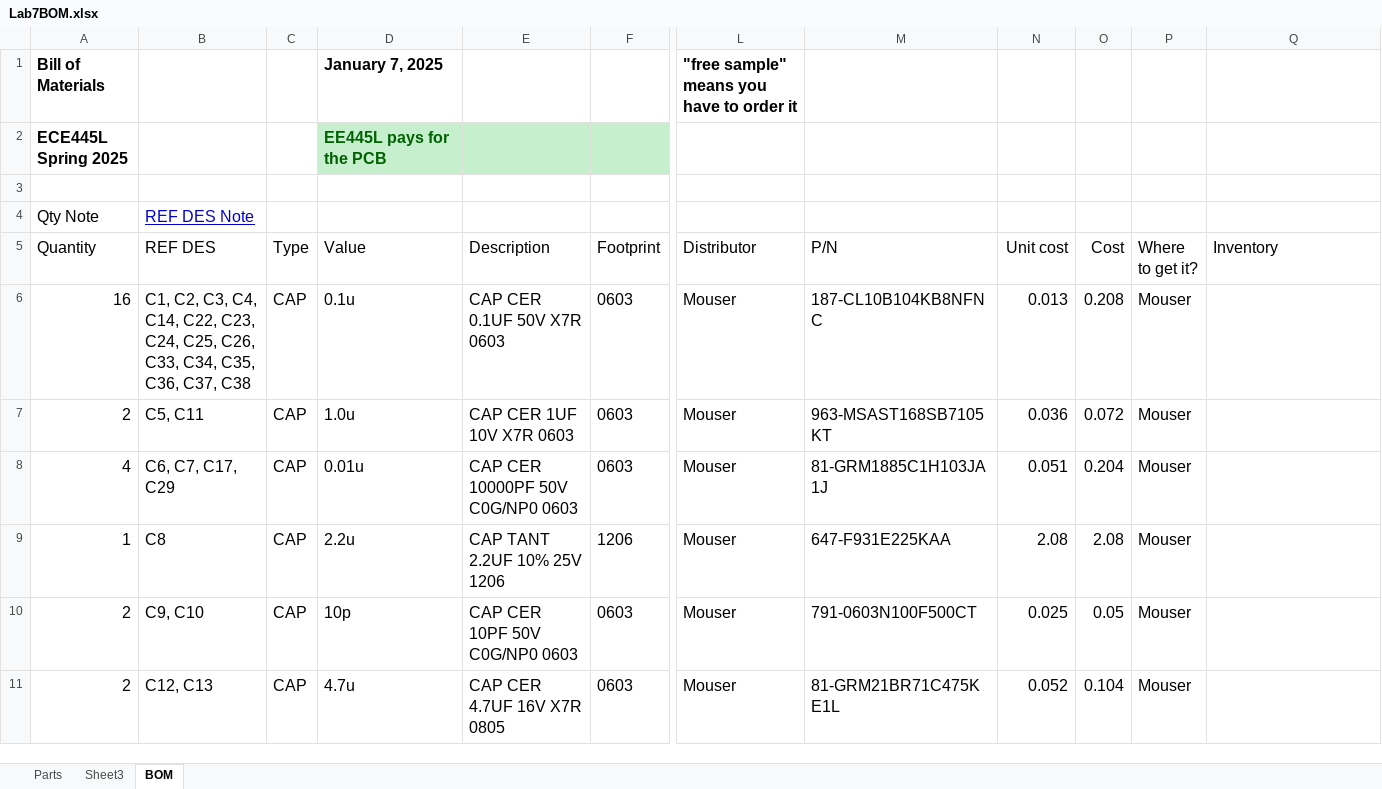
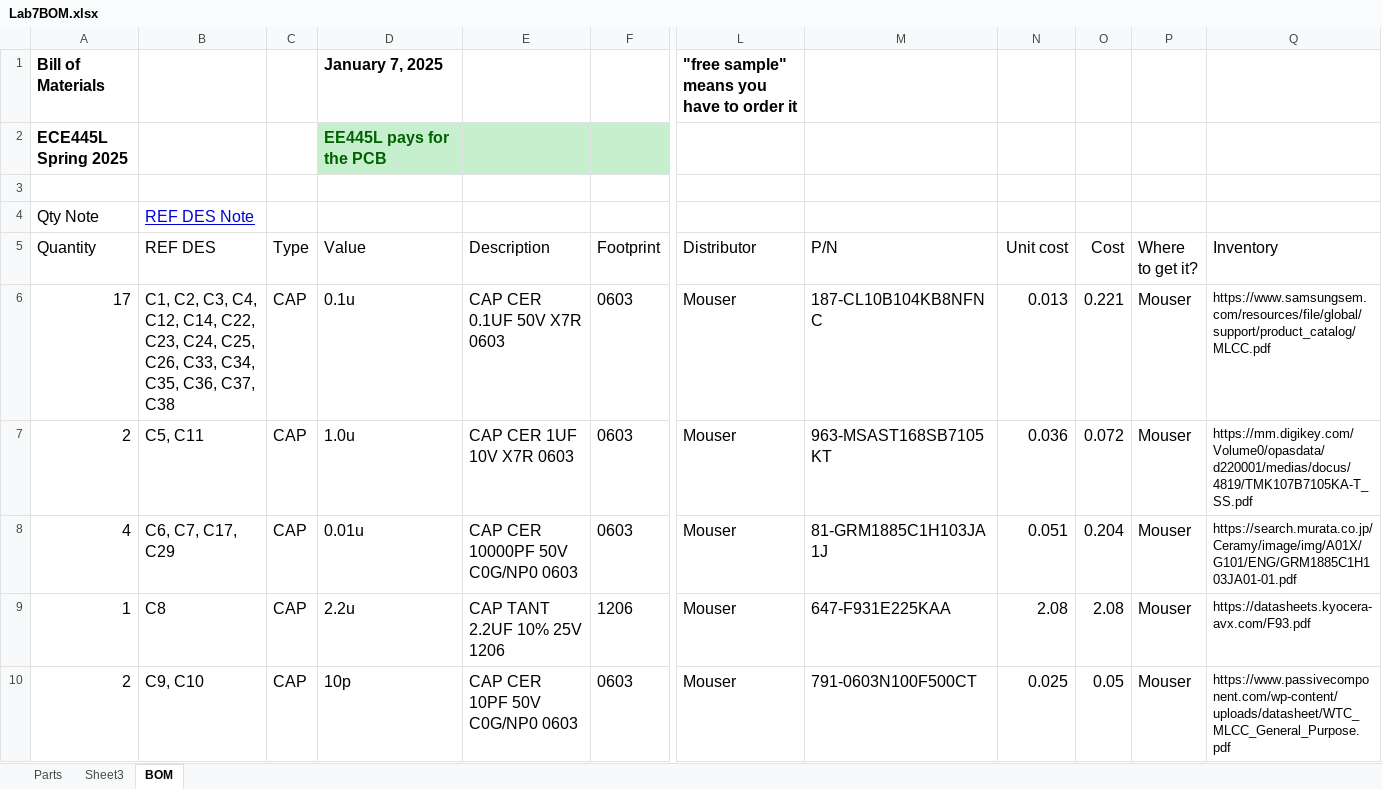
Before and after one commit to niranjannt/Local-Music-Streaming-Pipeline, an Excel workbook: Lab7BOM.xlsx, sheet BOM, drawn as a sheet; only a part is shown, gaps mark what is left out; values as stored, in another font and other column widths than the file's, no borders; removed rows and columns are numbered as before the commit, all else as after; rows hold the shown columns only; the diff covers the shown part only; the diff names each change by its address in the sheet, - before the commit and + after, or states it on an @@ line.

```diff
--- a/Lab7BOM.xlsx (sheet BOM)
+++ b/Lab7BOM.xlsx (sheet BOM)
-A6 (Quantity): 16
+A6 (Quantity): 17
-B6 (REF DES): …C3, C4, C14, C22,…
+B6 (REF DES): …C3, C4, C12, C14, C22,…
-O6 (Cost): 0.208
+O6 (Cost): 0.221
-Q6 (Inventory): (empty)
+Q6 (Inventory): https://www.samsungsem.com/resources/file/global/support/product_catalog/MLCC.pdf
-Q7 (Inventory): (empty)
+Q7 (Inventory): https://mm.digikey.com/Volume0/opasdata/d220001/medias/docus/4819/TMK107B7105KA-T_SS.pdf
-Q8 (Inventory): (empty)
+Q8 (Inventory): https://search.murata.co.jp/Ceramy/image/img/A01X/G101/ENG/GRM1885C1H103JA01-01.pdf
-Q9 (Inventory): (empty)
+Q9 (Inventory): https://datasheets.kyocera-avx.com/F93.pdf
-Q10 (Inventory): (empty)
+Q10 (Inventory): https://www.passivecomponent.com/wp-content/uploads/datasheet/WTC_MLCC_General_Purpose.pdf
-row 11: 2 | C12, C13 | CAP | 4.7u | CAP CER 4.7UF 16V X7R 0805 | 0603 | Mouser | 81-GRM21BR71C475KE1L | 0.052 | 0.104 | Mouser
```
Also changed, not shown: 4 added rows and 44 edited cells elsewhere in this sheet, formulas that keep their value, 20 other files.
